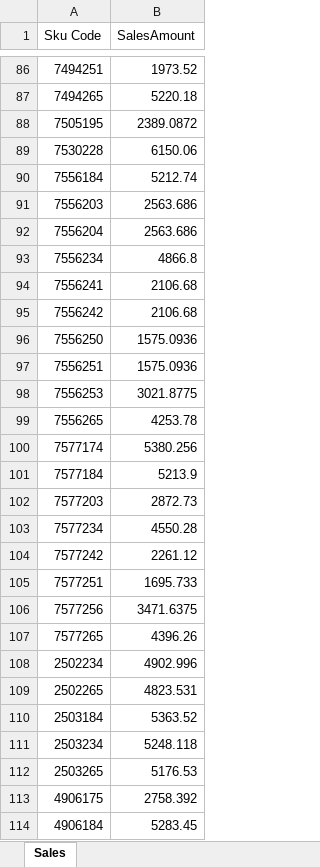
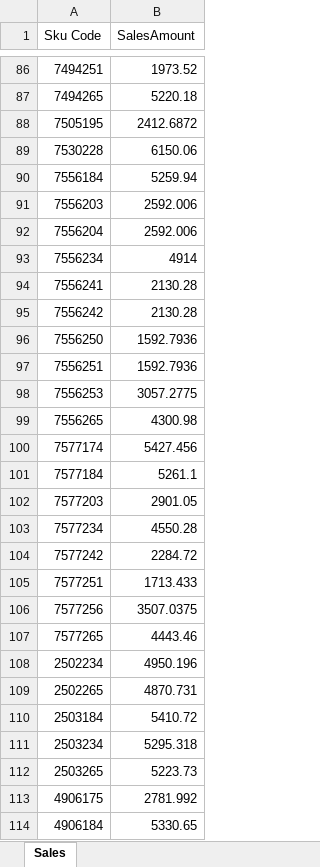
Before and after one commit to alh-5/alh, an Excel workbook: Profit Amount/sample_sales_data.xlsx, sheet Sales, drawn as a sheet; only a part is shown, gaps mark what is left out; values as stored, in another font and other column widths than the file's, no borders; the diff covers the shown part only; the diff names each change by its address in the sheet, - before the commit and + after, or states it on an @@ line.

```diff
--- a/Profit Amount/sample_sales_data.xlsx (sheet Sales)
+++ b/Profit Amount/sample_sales_data.xlsx (sheet Sales)
-B88 (SalesAmount): 2389.0872
+B88 (SalesAmount): 2412.6872
-B90 (SalesAmount): 5212.74
+B90 (SalesAmount): 5259.94
-B91:B92 (SalesAmount): 2563.686
+B91:B92 (SalesAmount): 2592.006
-B93 (SalesAmount): 4866.8
+B93 (SalesAmount): 4914
-B94:B95 (SalesAmount): 2106.68
+B94:B95 (SalesAmount): 2130.28
-B96:B97 (SalesAmount): 1575.0936
+B96:B97 (SalesAmount): 1592.7936
-B98 (SalesAmount): 3021.8775
+B98 (SalesAmount): 3057.2775
-B99 (SalesAmount): 4253.78
+B99 (SalesAmount): 4300.98
-B100 (SalesAmount): 5380.256
+B100 (SalesAmount): 5427.456
-B101 (SalesAmount): 5213.9
+B101 (SalesAmount): 5261.1
-B102 (SalesAmount): 2872.73
+B102 (SalesAmount): 2901.05
-B104 (SalesAmount): 2261.12
+B104 (SalesAmount): 2284.72
-B105 (SalesAmount): 1695.733
+B105 (SalesAmount): 1713.433
-B106 (SalesAmount): 3471.6375
+B106 (SalesAmount): 3507.0375
-B107 (SalesAmount): 4396.26
+B107 (SalesAmount): 4443.46
-B108 (SalesAmount): 4902.996
+B108 (SalesAmount): 4950.196
-B109 (SalesAmount): 4823.531
+B109 (SalesAmount): 4870.731
-B110 (SalesAmount): 5363.52
+B110 (SalesAmount): 5410.72
-B111 (SalesAmount): 5248.118
+B111 (SalesAmount): 5295.318
-B112 (SalesAmount): 5176.53
+B112 (SalesAmount): 5223.73
-B113 (SalesAmount): 2758.392
+B113 (SalesAmount): 2781.992
-B114 (SalesAmount): 5283.45
+B114 (SalesAmount): 5330.65
```
Also changed, not shown: 3 added rows, 2 removed rows and 197 edited cells elsewhere in this sheet, Advance Stock/Current Stock.xlsx, Advance Stock/Order Requirement.xlsx, 12 other files.
